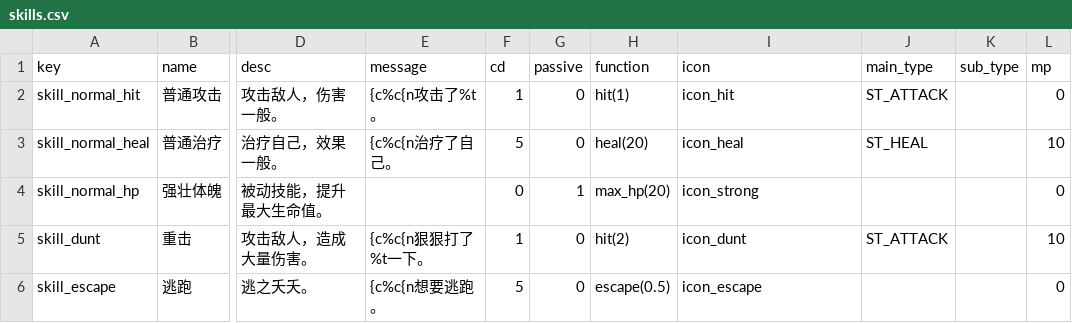
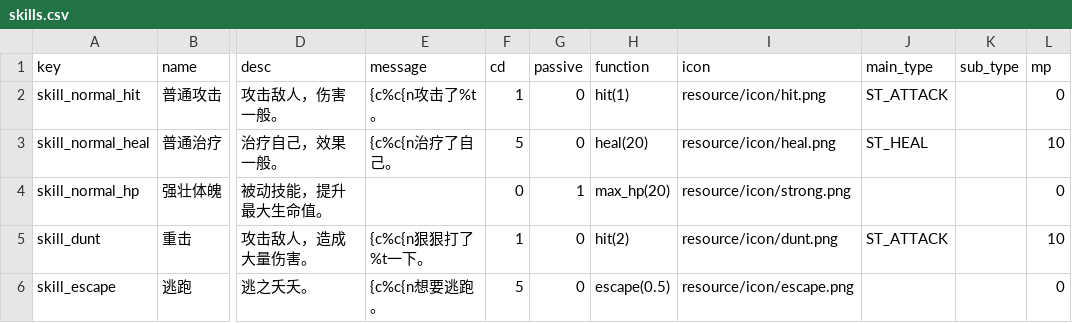
Before and after one commit to tuchang/muddery, a CSV file: templates/example_cn/worlddata/data/skills.csv, drawn as a sheet; only a part is shown, gaps mark what is left out; the diff names each change by its address in the sheet, - before the commit and + after, or states it on an @@ line.

```diff
--- a/templates/example_cn/worlddata/data/skills.csv
+++ b/templates/example_cn/worlddata/data/skills.csv
-I2 (icon): icon_hit
+I2 (icon): resource/icon/hit.png
-I3 (icon): icon_heal
+I3 (icon): resource/icon/heal.png
-I4 (icon): icon_strong
+I4 (icon): resource/icon/strong.png
-I5 (icon): icon_dunt
+I5 (icon): resource/icon/dunt.png
-I6 (icon): icon_escape
+I6 (icon): resource/icon/escape.png
```
Also changed, not shown: templates/example_cn/worlddata/data/common_objects.csv, templates/example_cn/worlddata/data/world_rooms.csv, 22 other files.
